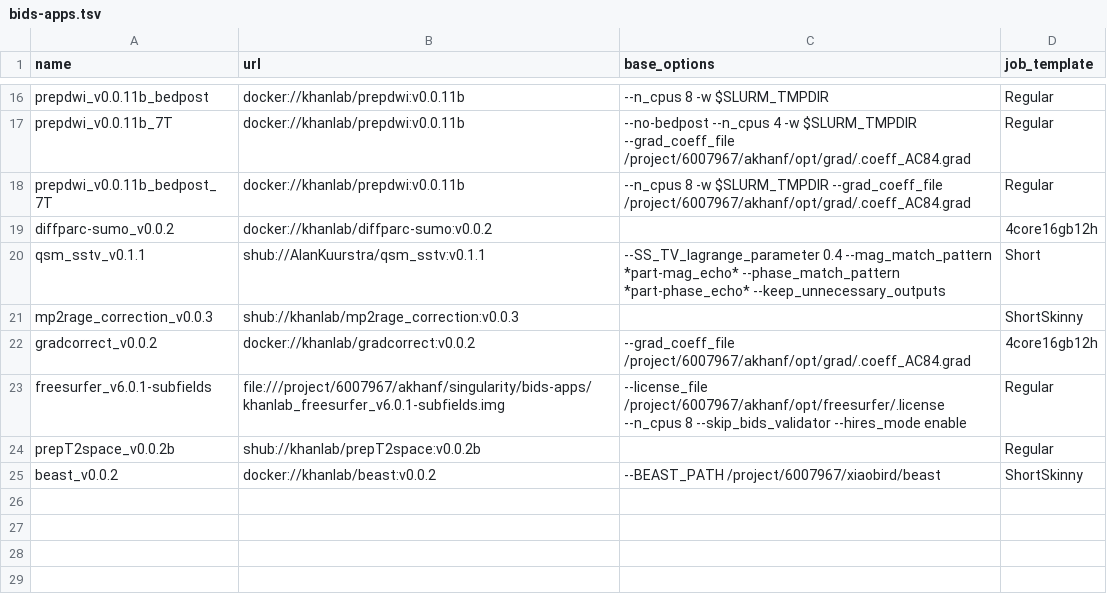
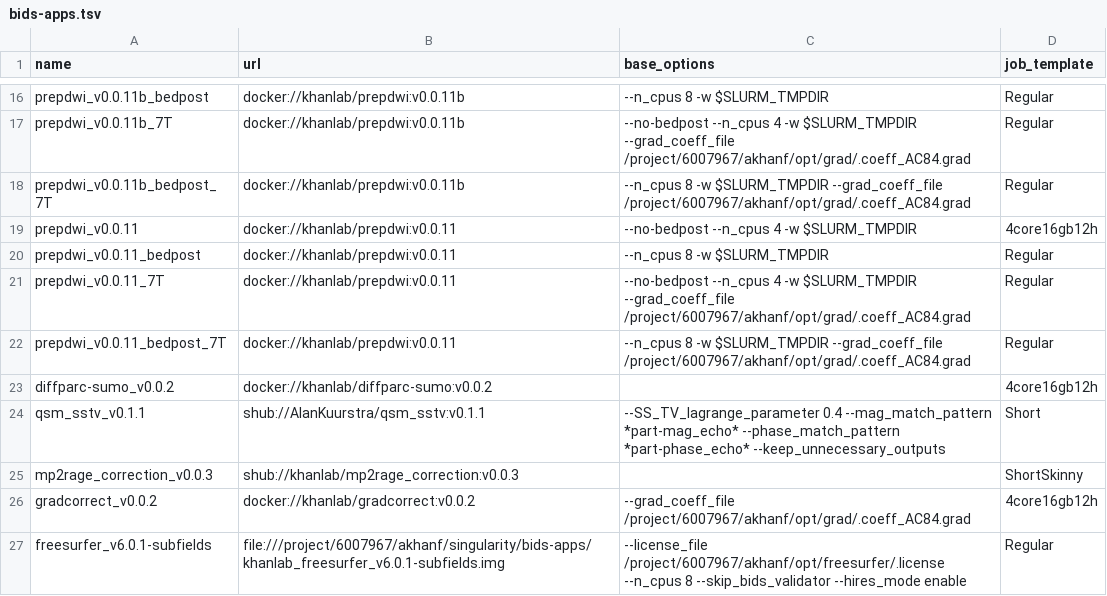
Before and after one commit to khanlab/neuroglia-helpers, a TSV file: bids-apps.tsv, drawn as a sheet; only a part is shown, gaps mark what is left out; the shorter side is filled out with more unchanged rows.

Commit message:
added back prepdwi v0.0.11 to bids-apps, since compatibility issue with fsl vecreg in FSL6.0

```diff
--- a/bids-apps.tsv
+++ b/bids-apps.tsv
@@ -18,2 +18,6 @@ prepdwi_v0.0.11b_7T	docker://khanlab/prepdwi:v0.0.11b	--no-bedpost --n_cpus 4 -w
 prepdwi_v0.0.11b_bedpost_7T	docker://khanlab/prepdwi:v0.0.11b	--n_cpus 8 -w $SLURM_TMPDIR --grad_coeff_file /project/6007967/akhanf/opt/grad/.coeff_AC84.grad	Regular
+prepdwi_v0.0.11	docker://khanlab/prepdwi:v0.0.11	--no-bedpost --n_cpus 4 -w $SLURM_TMPDIR	4core16gb12h
+prepdwi_v0.0.11_bedpost	docker://khanlab/prepdwi:v0.0.11	--n_cpus 8 -w $SLURM_TMPDIR	Regular
+prepdwi_v0.0.11_7T	docker://khanlab/prepdwi:v0.0.11	--no-bedpost --n_cpus 4 -w $SLURM_TMPDIR --grad_coeff_file /project/6007967/akhanf/opt/grad/.coeff_AC84.grad	Regular
+prepdwi_v0.0.11_bedpost_7T	docker://khanlab/prepdwi:v0.0.11	--n_cpus 8 -w $SLURM_TMPDIR --grad_coeff_file /project/6007967/akhanf/opt/grad/.coeff_AC84.grad	Regular
 diffparc-sumo_v0.0.2	docker://khanlab/diffparc-sumo:v0.0.2		4core16gb12h
```
